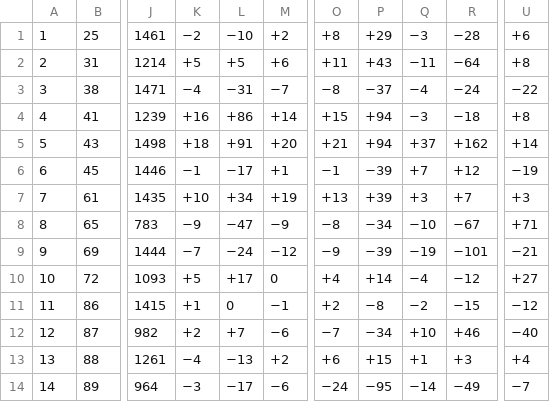
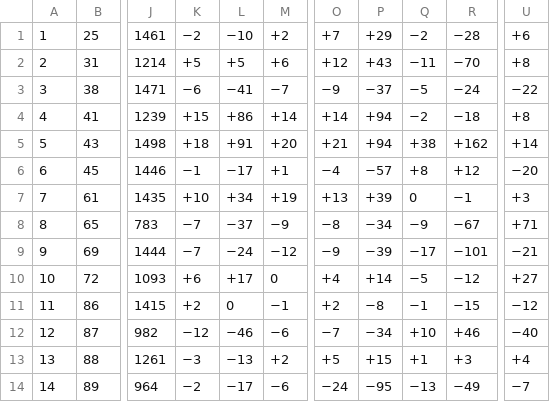
Before and after one commit to NajibMAHJOUBI/world_cup_2018, a TSV file: data/AFC/2010_World_Cup_AFC_qualifying_start.tsv, drawn as a sheet; only a part is shown, gaps mark what is left out; the diff covers the shown part only; the diff names each change by its address in the sheet, - before the commit and + after, or states it on an @@ line.

Commit message:
2010 world cup start data

```diff
--- a/data/AFC/2010_World_Cup_AFC_qualifying_start.tsv
+++ b/data/AFC/2010_World_Cup_AFC_qualifying_start.tsv
-O1: +8
+O1: +7
-Q1: −3
+Q1: −2
-O2: +11
+O2: +12
-R2: −64
+R2: −70
-K3: −4
+K3: −6
-L3: −31
+L3: −41
-O3: −8
+O3: −9
-Q3: −4
+Q3: −5
-K4: +16
+K4: +15
-O4: +15
+O4: +14
-Q4: −3
+Q4: −2
-Q5: +37
+Q5: +38
-O6: −1
+O6: −4
-P6: −39
+P6: −57
-Q6: +7
+Q6: +8
-U6: −19
+U6: −20
-Q7: +3
+Q7: 0
-R7: +7
+R7: −1
-K8: −9
+K8: −7
-L8: −47
+L8: −37
-Q8: −10
+Q8: −9
-Q9: −19
+Q9: −17
-K10: +5
+K10: +6
-Q10: −4
+Q10: −5
-K11: +1
+K11: +2
-Q11: −2
+Q11: −1
-K12: +2
+K12: −12
-L12: +7
+L12: −46
-K13: −4
+K13: −3
-O13: +6
+O13: +5
-K14: −3
+K14: −2
-Q14: −14
+Q14: −13
```
Also changed, not shown: 21 edited cells elsewhere in this file.
